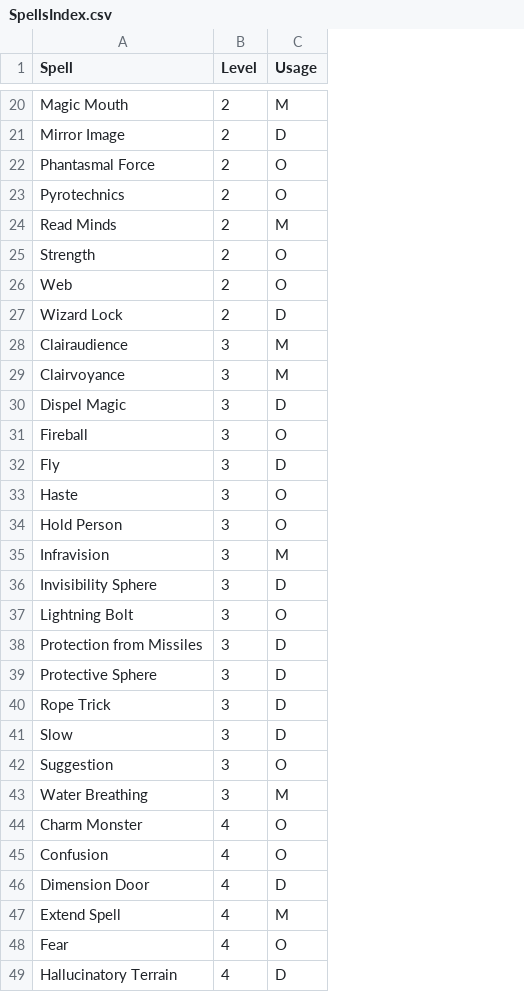
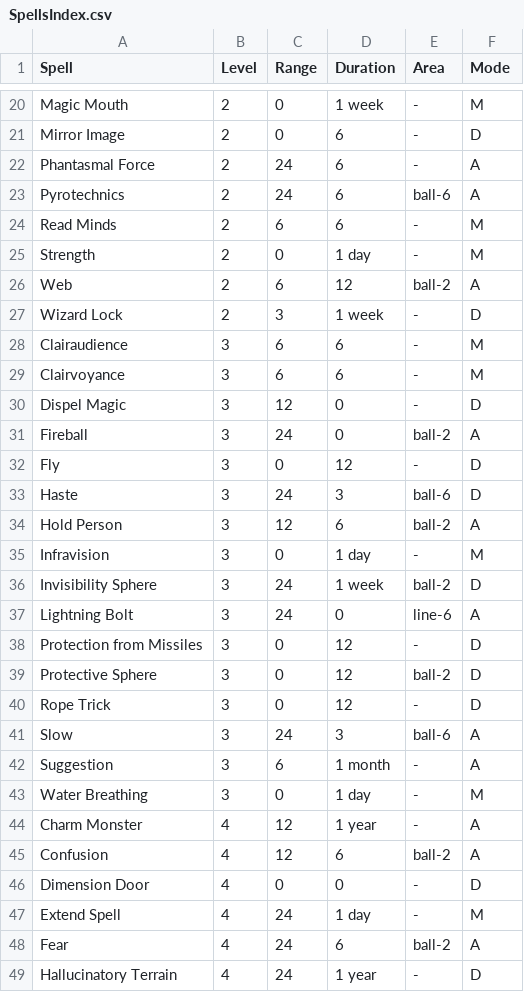
Before and after one commit to danielrcollins1/Arena, a CSV file: SpellsIndex.csv, drawn as a sheet; only a part is shown, gaps mark what is left out; addresses are those after the commit; the diff covers the shown part only; the diff names each change by its address in the sheet, - before the commit and + after, or states it on an @@ line.

Commit message:
Expand SpellsIndex information
Add spell range, duration, and area.

```diff
--- a/SpellsIndex.csv
+++ b/SpellsIndex.csv
+column C (Range), rows 20-49: 0 | 0 | 24 | 24 | 6 | 0 | 6 | 3 | 6 | 6 | 12 | 24 | 0 | 24 | 12 | 0 | 24 | 24 | 0 | 0 | 0 | 24 | 6 | 0 | 12 | 12 | 0 | 24 | 24 | 24
+column D (Duration), rows 20-49: 1 week | 6 | 6 | 6 | 6 | 1 day | 12 | 1 week | 6 | 6 | 0 | 0 | 12 | 3 | 6 | 1 day | 1 week | 0 | 12 | 12 | 12 | 3 | 1 month | 1 day | 1 year | 6 | 0 | 1 day | 6 | 1 year
+column E (Area), rows 20-49: - | - | - | ball-6 | - | - | ball-2 | - | - | - | - | ball-2 | - | ball-6 | ball-2 | - | ball-2 | line-6 | - | ball-2 | - | ball-6 | - | - | - | ball-2 | - | - | ball-2 | -
-F1: Usage
+F1: Mode
-F22:F23 (Mode): O
+F22:F23 (Mode): A
-F25 (Mode): O
+F25 (Mode): M
-F26 (Mode): O
+F26 (Mode): A
-F31 (Mode): O
+F31 (Mode): A
-F33 (Mode): O
+F33 (Mode): D
-F34 (Mode): O
+F34 (Mode): A
-F37 (Mode): O
+F37 (Mode): A
-F41 (Mode): D
+F41 (Mode): A
-F42 (Mode): O
+F42 (Mode): A
-F44:F45 (Mode): O
+F44:F45 (Mode): A
-F48 (Mode): O
+F48 (Mode): A
```
Also changed, not shown: 16 edited cells elsewhere in this file, 3 other files.
